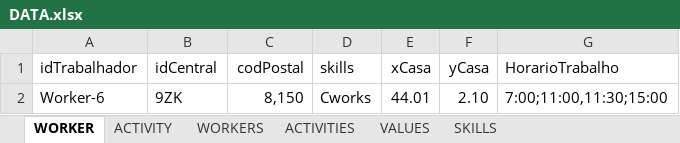
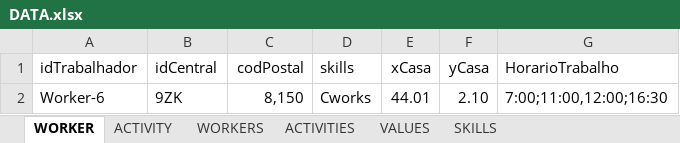
Before and after one commit to Jose-Cartaxo/ProjetoFinal3, an Excel workbook: DATA.xlsx, sheet WORKER, drawn as a sheet; values as stored, in another font and other column widths than the file's, no borders; the diff names each change by its address in the sheet, - before the commit and + after, or states it on an @@ line.

```diff
--- a/DATA.xlsx (sheet WORKER)
+++ b/DATA.xlsx (sheet WORKER)
-G2 (HorarioTrabalho): 7:00;11:00,11:30;15:00
+G2 (HorarioTrabalho): 7:00;11:00,12:00;16:30
```
Also changed, not shown: sheet VALUES, 5 other files.
